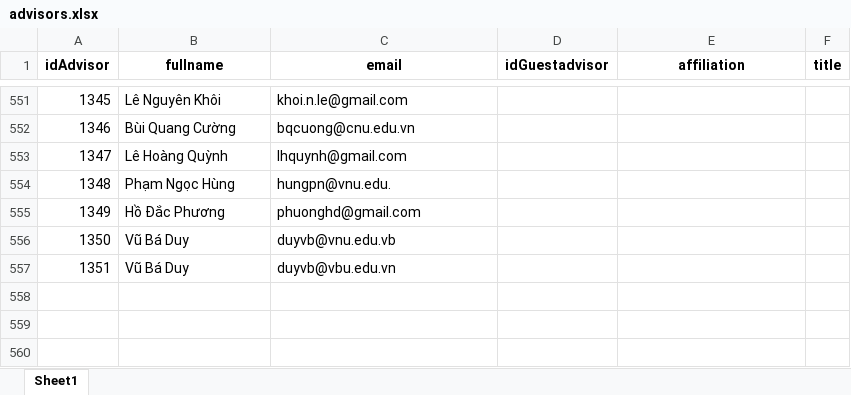
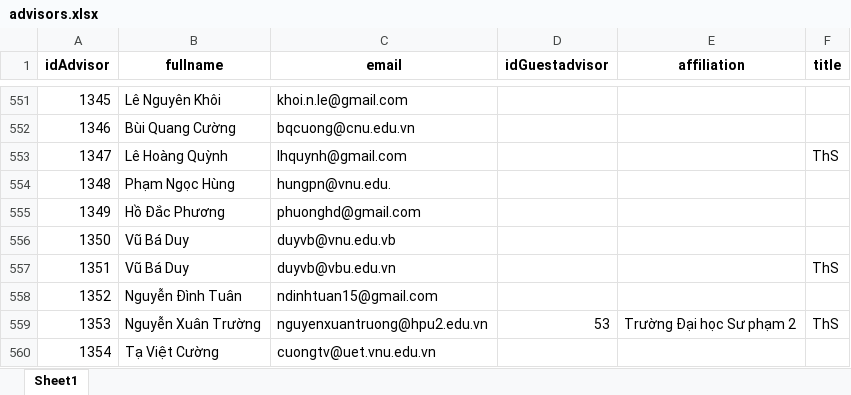
Before and after one commit to tunghoang/srm, an Excel workbook: public/advisors.xlsx, sheet Sheet1, drawn as a sheet; only a part is shown, gaps mark what is left out; values as stored, in another font and other column widths than the file's, no borders; the diff names each change by its address in the sheet, - before the commit and + after, or states it on an @@ line.

```diff
--- a/public/advisors.xlsx (sheet Sheet1)
+++ b/public/advisors.xlsx (sheet Sheet1)
-F553 (title): (empty)
+F553 (title): ThS
-F557 (title): (empty)
+F557 (title): ThS
+row 558: 1352 | Nguyễn Đình Tuân | ndinhtuan15@gmail.com
+row 559: 1353 | Nguyễn Xuân Trường | nguyenxuantruong@hpu2.edu.vn | 53 | Trường Đại học Sư phạm 2 | ThS
+row 560: 1354 | Tạ Việt Cường | cuongtv@uet.vnu.edu.vn
```
Also changed, not shown: 5 other files.
